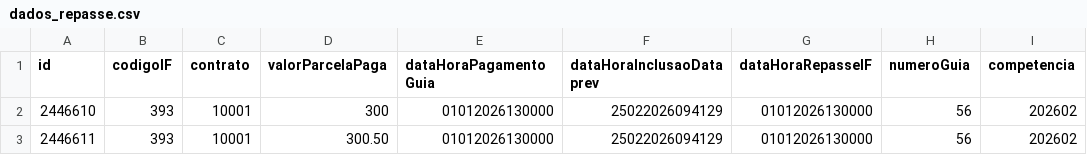
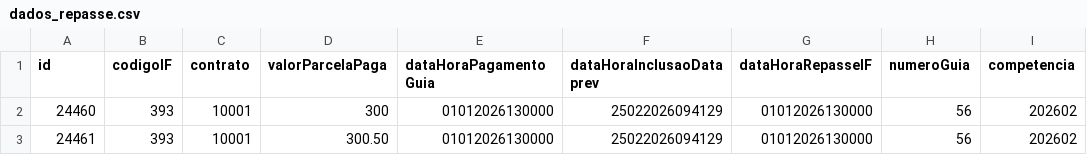
Before and after one commit to MarcoTamassia01/mock-consultadataprev, a CSV file: dados_repasse.csv, drawn as a sheet; only a part is shown; the diff names each change by its address in the sheet, - before the commit and + after, or states it on an @@ line.

Commit message:
ajuste csv

```diff
--- a/dados_repasse.csv
+++ b/dados_repasse.csv
-A2 (id): 2446610
+A2 (id): 24460
-A3 (id): 2446611
+A3 (id): 24461
```
